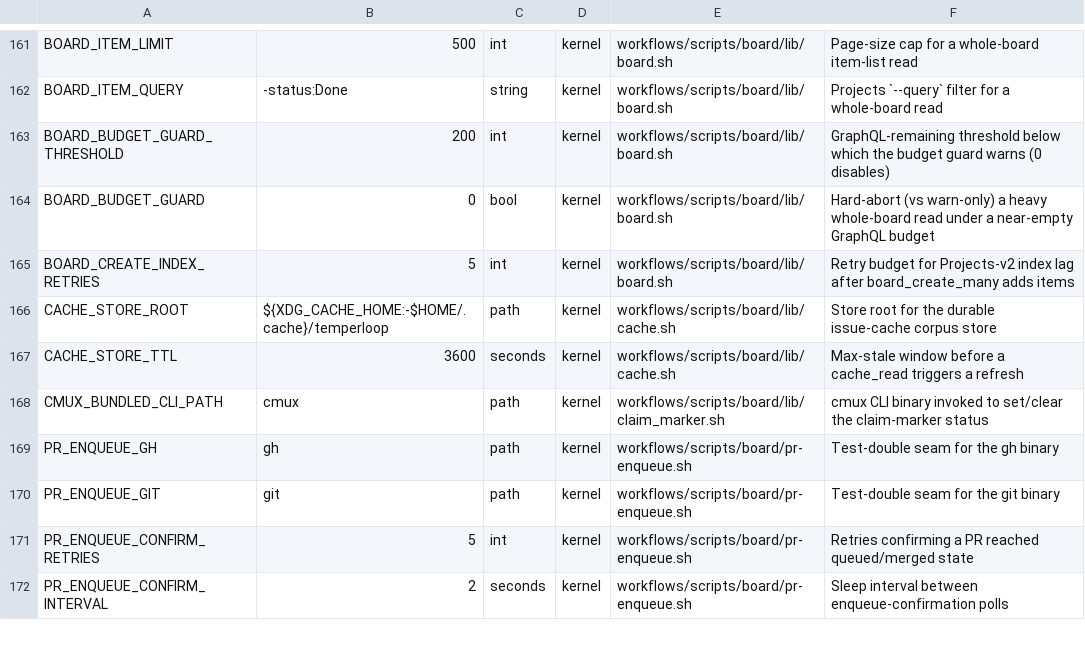
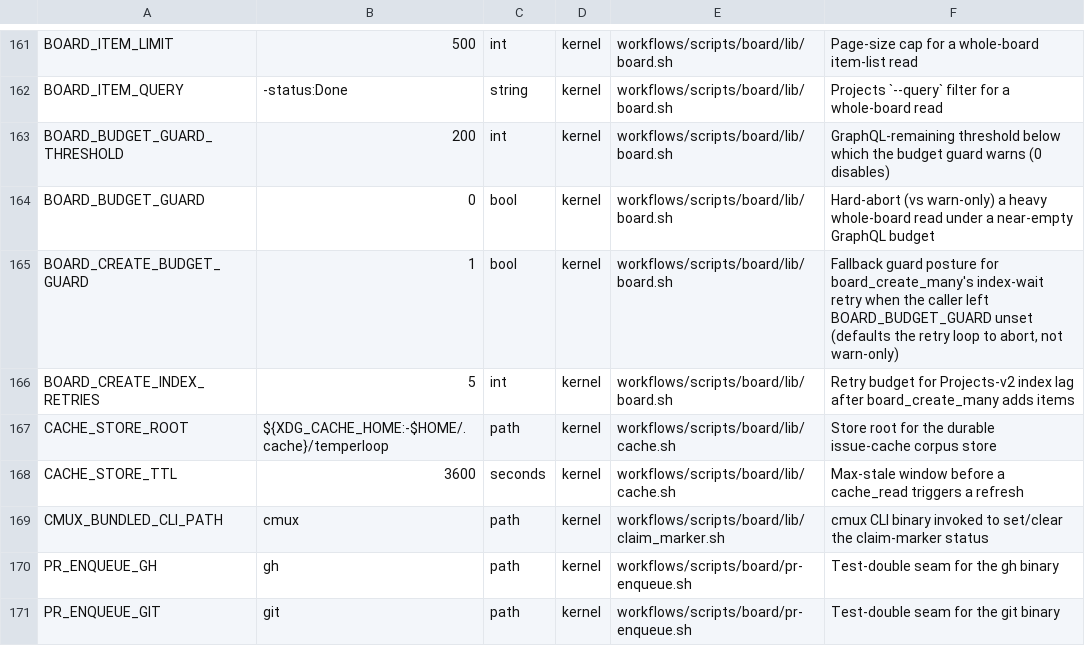
Before and after one commit to Towheads/temperloop, a TSV file: workflows/scripts/config/knob-registry.tsv, drawn as a sheet; only a part is shown, gaps mark what is left out; the shorter side is filled out with more unchanged rows.

Commit message:
Patch (not bust) the items cache on board_add_to_board, budget-guard board_create_many's retry loop
Serial capture.sh invocations that fall through to the board_create_many
fallback each busted the cross-process items cache their neighbor within
BOARD_CACHE_TTL would have reused, forcing N live whole-board resolves for
N captures instead of sharing ~1. board_add_to_board now splices the new
item's stub into the warm cache (_board_cache_patch_add) using the id
`gh project item-add --format json` already returns, falling back to a
full bust whenever the splice can't be trusted.

board_create_many's index-wait retry loop (_board_item_list_fresh) was the
one whole-board cost center never budget-checked — up to 5 extra live
item-list pages per invocation with no guard. It now pre-flights
_board_budget_guard before each re-list, defaulting to abort (via the new
BOARD_CREATE_BUDGET_GUARD knob, since the equality-checked knob registry
pins one default per name/owning-script and BOARD_BUDGET_GUARD's own
default stays warn-only) so a near-empty budget fails loud through the
existing truthful-failure contract instead of stranding issues off-board.

```diff
--- a/workflows/scripts/config/knob-registry.tsv
+++ b/workflows/scripts/config/knob-registry.tsv
@@ -164,2 +164,3 @@ BOARD_BUDGET_GUARD_THRESHOLD	200	int	kernel	workflows/scripts/board/lib/board.sh
 BOARD_BUDGET_GUARD	0	bool	kernel	workflows/scripts/board/lib/board.sh	Hard-abort (vs warn-only) a heavy whole-board read under a near-empty GraphQL budget
+BOARD_CREATE_BUDGET_GUARD	1	bool	kernel	workflows/scripts/board/lib/board.sh	Fallback guard posture for board_create_many's index-wait retry when the caller left BOARD_BUDGET_GUARD unset (defaults the retry loop to abort, not warn-only)
 BOARD_CREATE_INDEX_RETRIES	5	int	kernel	workflows/scripts/board/lib/board.sh	Retry budget for Projects-v2 index lag after board_create_many adds items
```
Also changed, not shown: 3 other files.
